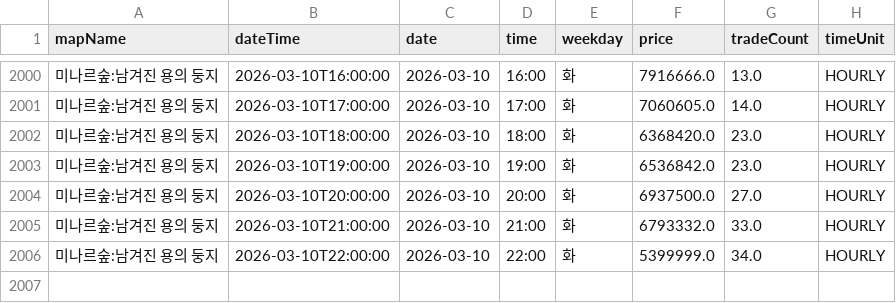
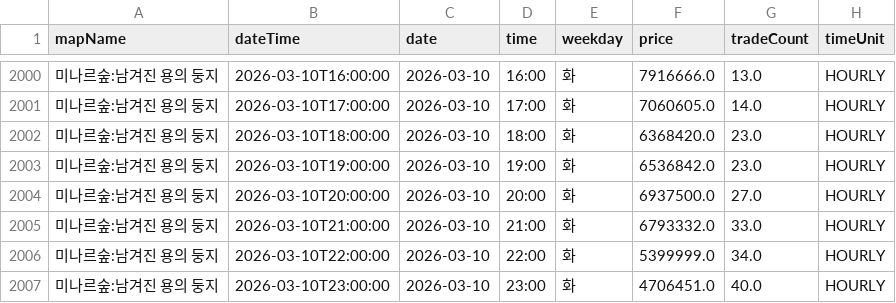
Before and after one commit to gjunil603/mashop-dashboard, a CSV file: data/maps/미나르숲_남겨진_용의_둥지/history.csv, drawn as a sheet; only a part is shown, gaps mark what is left out; the diff names each change by its address in the sheet, - before the commit and + after, or states it on an @@ line.

```diff
--- a/data/maps/미나르숲_남겨진_용의_둥지/history.csv
+++ b/data/maps/미나르숲_남겨진_용의_둥지/history.csv
+row 2007: 미나르숲:남겨진 용의 둥지 | 2026-03-10T23:00:00 | 2026-03-10 | 23:00 | 화 | 4706451.0 | 40.0 | HOURLY
```
Also changed, not shown: data/maps/미나르숲_망가진_용의_둥지/history.csv, data/maps/아쿠아로드_깊은_바다_협곡2/history.csv, 3 other files.
